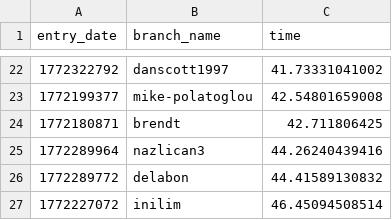
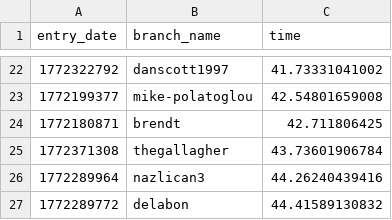
Before and after one commit to matei88/100-million-row-challenge, a CSV file: leaderboard-single-thread.csv, drawn as a sheet; only a part is shown, gaps mark what is left out; the shorter side is filled out with more unchanged rows.

Commit message:
Update leaderboard

```diff
--- a/leaderboard-single-thread.csv
+++ b/leaderboard-single-thread.csv
@@ -24,2 +24,3 @@ entry_date,branch_name,time
 1772180871,brendt,42.711806425
+1772371308,thegallagher,43.73601906784
 1772289964,nazlican3,44.26240439416
```
